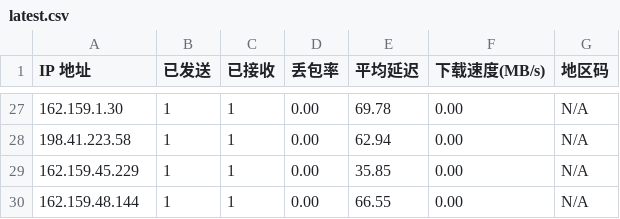
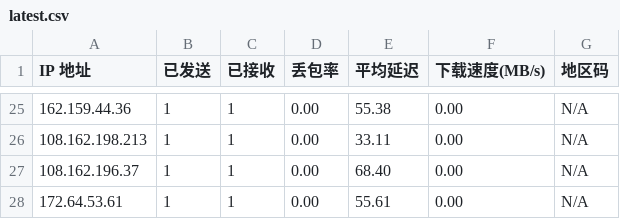
Before and after one commit to ahang39/router, a CSV file: latest.csv, drawn as a sheet; only a part is shown, gaps mark what is left out; the diff covers the shown part only.

```diff
--- a/latest.csv
+++ b/latest.csv
@@ -27,4 +25,4 @@ IP 地址,已发送,已接收,丢包率,平均延迟,下载速度(MB/s),地区
-162.159.1.30,1,1,0.00,69.78,0.00,N/A
-198.41.223.58,1,1,0.00,62.94,0.00,N/A
-162.159.45.229,1,1,0.00,35.85,0.00,N/A
-162.159.48.144,1,1,0.00,66.55,0.00,N/A
+162.159.44.36,1,1,0.00,55.38,0.00,N/A
+108.162.198.213,1,1,0.00,33.11,0.00,N/A
+108.162.196.37,1,1,0.00,68.40,0.00,N/A
+172.64.53.61,1,1,0.00,55.61,0.00,N/A
```
Also changed, not shown: 2 removed rows and 60 edited cells elsewhere in this file, 1 other file.
